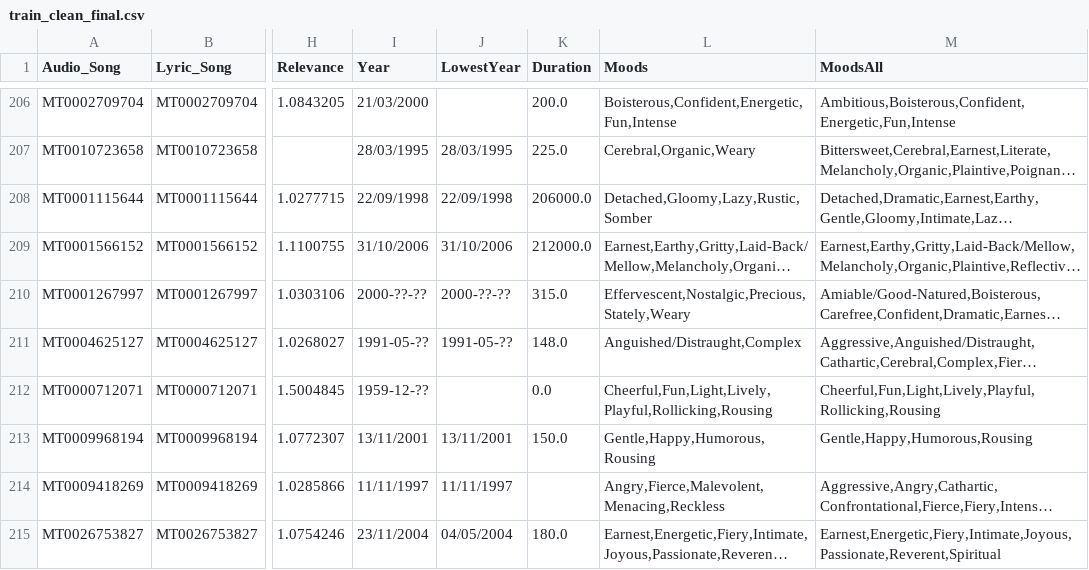
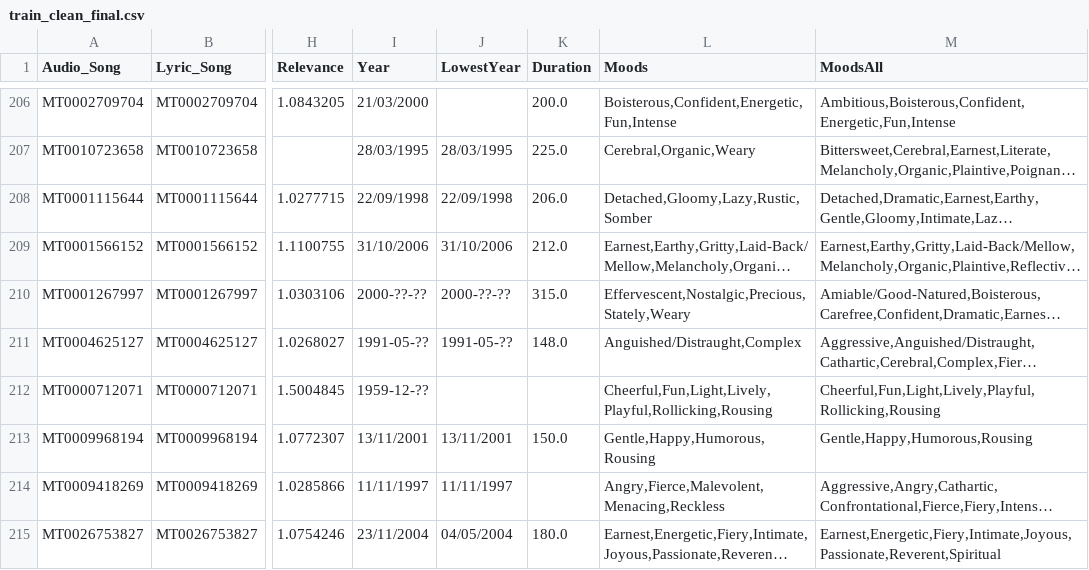
Before and after one commit to AliciaSchiochetSouza/TrabECACPL7, a CSV file: dataset/build/MERGE_ECAC/cleaned/train_clean_final.csv, drawn as a sheet; only a part is shown, gaps mark what is left out; long unchanged cells end in …; the diff covers the shown part only; the diff names each change by its address in the sheet, - before the commit and + after, or states it on an @@ line.

```diff
--- a/dataset/build/MERGE_ECAC/cleaned/train_clean_final.csv
+++ b/dataset/build/MERGE_ECAC/cleaned/train_clean_final.csv
-K208 (Duration): 206000.0
+K208 (Duration): 206.0
-K209 (Duration): 212000.0
+K209 (Duration): 212.0
-K212 (Duration): 0.0
+K212 (Duration): (empty)
```
Also changed, not shown: 149 edited cells elsewhere in this file, dataset/build/MERGE_ECAC/cleaned/test_clean_final.csv, 1 other file.
